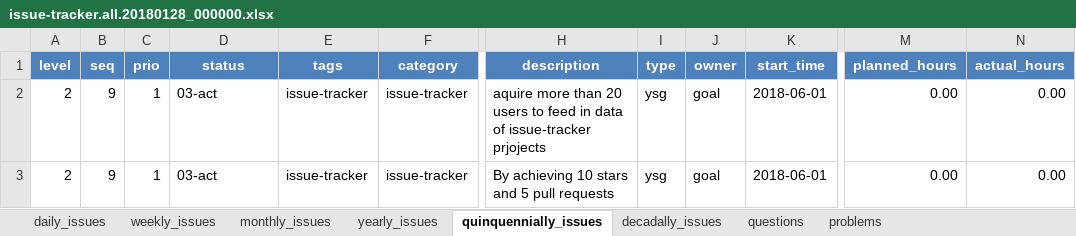
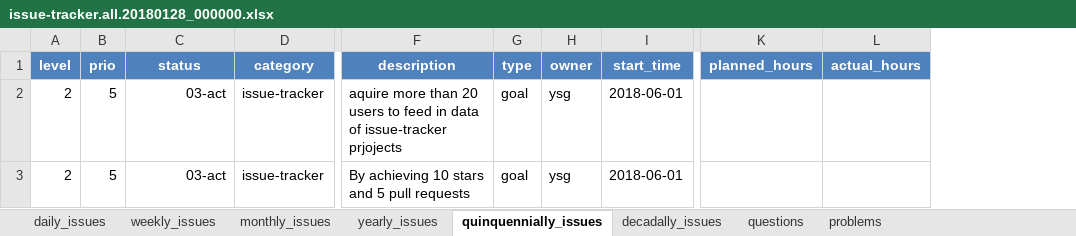
Before and after one commit to YordanGeorgiev/qto, an Excel workbook: dat/mix/issues/2018/2018-01/2018-01-28/issue-tracker.all.20180128_000000.xlsx, sheet quinquennially_issues, drawn as a sheet; only a part is shown, gaps mark what is left out; values as stored, in another font and other column widths than the file's, no borders; table styles not drawn; removed rows and columns are numbered as before the commit, all else as after; the diff names each change by its address in the sheet, - before the commit and + after, or states it on an @@ line.

```diff
--- a/dat/mix/issues/2018/2018-01/2018-01-28/issue-tracker.all.20180128_000000.xlsx (sheet quinquennially_issues)
+++ b/dat/mix/issues/2018/2018-01/2018-01-28/issue-tracker.all.20180128_000000.xlsx (sheet quinquennially_issues)
-column B (seq), rows 2-3: 9 | 9
-column E (tags), rows 2-3: issue-tracker | issue-tracker
-B2:B3 (prio): 1
+B2:B3 (prio): 5
-C2:C3 alignment: left
+C2:C3 alignment: right
-G2:G3 (type): ysg
+G2:G3 (type): goal
-H2:H3 (owner): goal
+H2:H3 (owner): ysg
-K2:K3 (planned_hours): 0.00
+K2:K3 (planned_hours): (empty)
-L2:L3 (actual_hours): 0.00
+L2:L3 (actual_hours): (empty)
```
Also changed, not shown: sheet monthly_issues, sheet yearly_issues, sheet decadally_issues, sheet weekly_issues, 16 other files.
